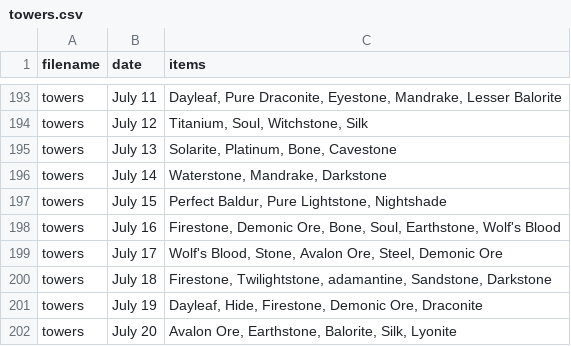
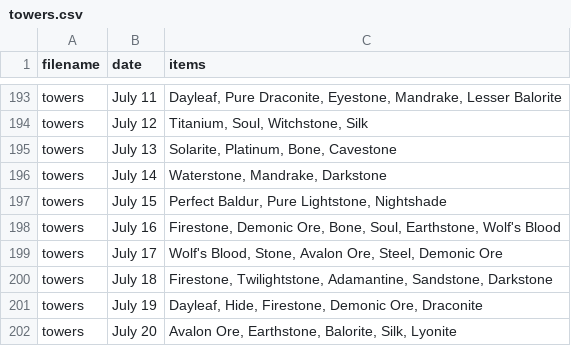
Before and after one commit to Pokrzywnik/Orna-Fight-Tracker, a CSV file: app/src/main/assets/towers.csv, drawn as a sheet; only a part is shown, gaps mark what is left out.

```diff
--- a/app/src/main/assets/towers.csv
+++ b/app/src/main/assets/towers.csv
@@ -199,3 +199,3 @@ towers,July 16,"Firestone, Demonic Ore, Bone, Soul, Earthstone, Wolf's Blood"
 towers,July 17,"Wolf's Blood, Stone, Avalon Ore, Steel, Demonic Ore"
-towers,July 18,"Firestone, Twilightstone, adamantine, Sandstone, Darkstone"
+towers,July 18,"Firestone, Twilightstone, Adamantine, Sandstone, Darkstone"
 towers,July 19,"Dayleaf, Hide, Firestone, Demonic Ore, Draconite"
```
Also changed, not shown: app/src/main/assets/anguish_2_0.csv, 4 other files.
